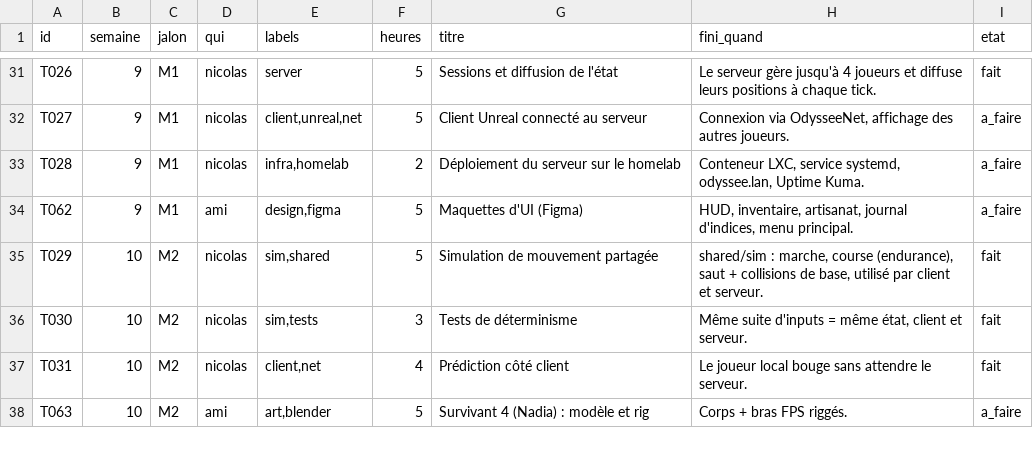
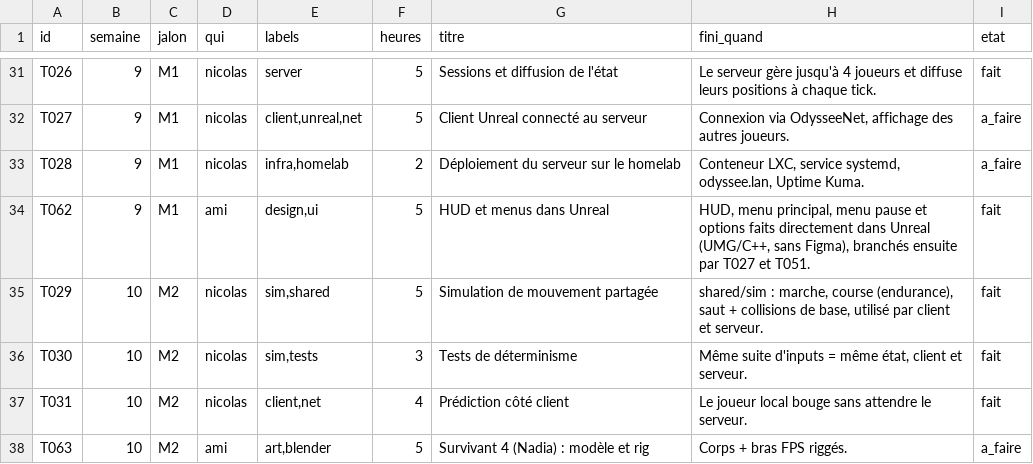
Before and after one commit to NicolasGonzalz/Odys-e, a TSV file: planning/tasks.tsv, drawn as a sheet; only a part is shown, gaps mark what is left out.

```diff
--- a/planning/tasks.tsv
+++ b/planning/tasks.tsv
@@ -33,3 +33,3 @@ T027	9	M1	nicolas	client,unreal,net	5	Client Unreal connecté au serveur	Connexi
 T028	9	M1	nicolas	infra,homelab	2	Déploiement du serveur sur le homelab	Conteneur LXC, service systemd, odyssee.lan, Uptime Kuma.	a_faire
-T062	9	M1	ami	design,figma	5	Maquettes d'UI (Figma)	HUD, inventaire, artisanat, journal d'indices, menu principal.	a_faire
+T062	9	M1	ami	design,ui	5	HUD et menus dans Unreal	HUD, menu principal, menu pause et options faits directement dans Unreal (UMG/C++, sans Figma), branchés ensuite par T027 et T051.	fait
 T029	10	M2	nicolas	sim,shared	5	Simulation de mouvement partagée	shared/sim : marche, course (endurance), saut + collisions de base, utilisé par client et serveur.	fait
```
Also changed, not shown: 1 other file.
